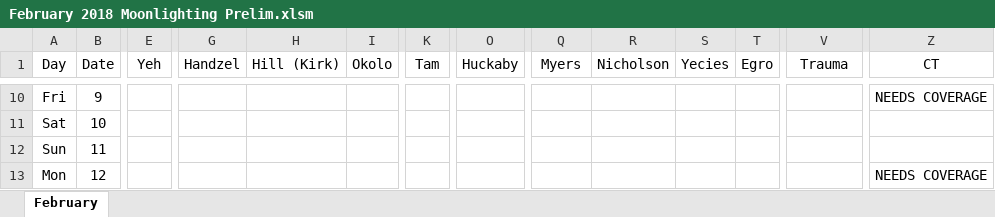
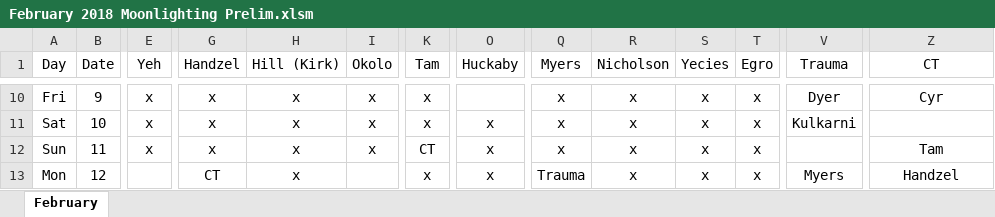
Before and after one commit to handzelrm/moonlighting, an Excel workbook: February 2018 Moonlighting Prelim.xlsm, sheet February, drawn as a sheet; only a part is shown, gaps mark what is left out; values as stored, in another font and other column widths than the file's, no borders; conditional formats not drawn; the diff covers the shown part only; the diff names each change by its address in the sheet, - before the commit and + after, or states it on an @@ line.

```diff
--- a/February 2018 Moonlighting Prelim.xlsm (sheet February)
+++ b/February 2018 Moonlighting Prelim.xlsm (sheet February)
-E10:E12 (Yeh): (empty)
+E10:E12 (Yeh): x
-G10:G12 (Handzel): (empty)
+G10:G12 (Handzel): x
-H10:H13 (Hill (Kirk)): (empty)
+H10:H13 (Hill (Kirk)): x
-I10:I12 (Okolo): (empty)
+I10:I12 (Okolo): x
-K10:K11 (Tam): (empty)
+K10:K11 (Tam): x
-Q10:Q12 (Myers): (empty)
+Q10:Q12 (Myers): x
-R10:R13 (Nicholson): (empty)
+R10:R13 (Nicholson): x
-S10:S13 (Yecies): (empty)
+S10:S13 (Yecies): x
-T10:T13 (Egro): (empty)
+T10:T13 (Egro): x
-V10 (Trauma): (empty)
+V10 (Trauma): Dyer
-Z10 (CT): NEEDS COVERAGE
+Z10 (CT): Cyr
-O11:O13 (Huckaby): (empty)
+O11:O13 (Huckaby): x
-V11 (Trauma): (empty)
+V11 (Trauma): Kulkarni
-K12 (Tam): (empty)
+K12 (Tam): CT
-Z12 (CT): (empty)
+Z12 (CT): Tam
-G13 (Handzel): (empty)
+G13 (Handzel): CT
-K13 (Tam): (empty)
+K13 (Tam): x
-Q13 (Myers): (empty)
+Q13 (Myers): Trauma
-V13 (Trauma): (empty)
+V13 (Trauma): Myers
-Z13 (CT): NEEDS COVERAGE
+Z13 (CT): Handzel
```
Also changed, not shown: 2 added rows, 2 removed rows and 348 edited cells elsewhere in this sheet, formulas that keep their value.
